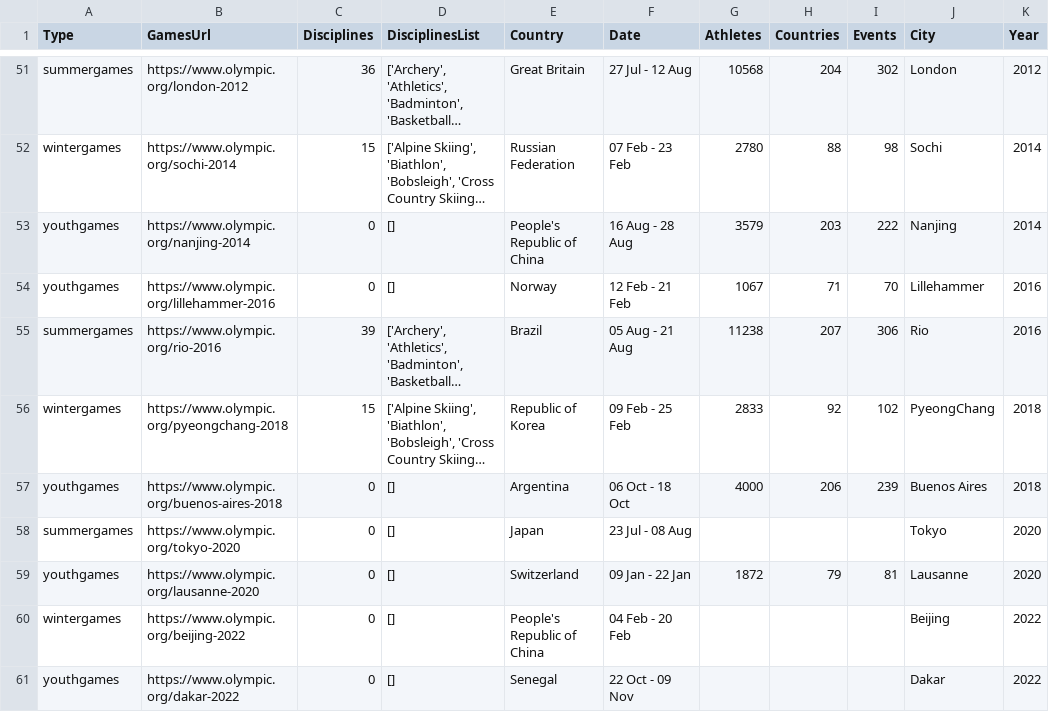
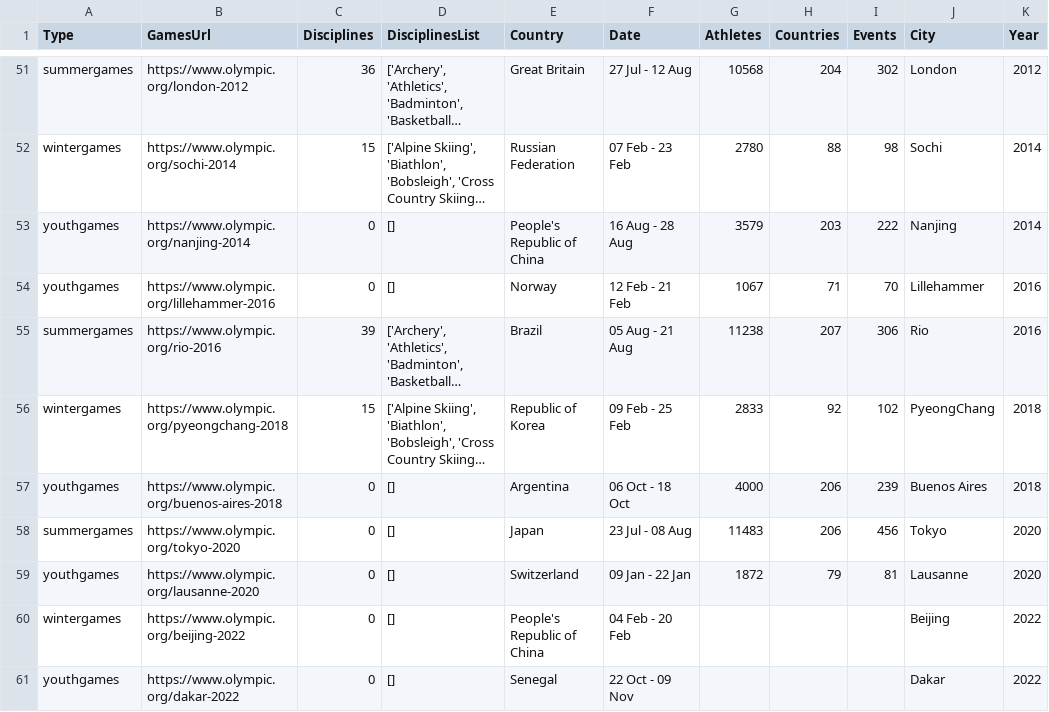
Before and after one commit to CoutinhodeAlmeida/DSP_GR06_Datasets, a CSV file: Hosts/olympic_hosts.csv, drawn as a sheet; only a part is shown, gaps mark what is left out; long unchanged cells end in …; the diff names each change by its address in the sheet, - before the commit and + after, or states it on an @@ line.

Commit message:
Update olympic_hosts.csv

```diff
--- a/Hosts/olympic_hosts.csv
+++ b/Hosts/olympic_hosts.csv
-G58 (Athletes): (empty)
+G58 (Athletes): 11483
-H58 (Countries): (empty)
+H58 (Countries): 206
-I58 (Events): (empty)
+I58 (Events): 456
```
